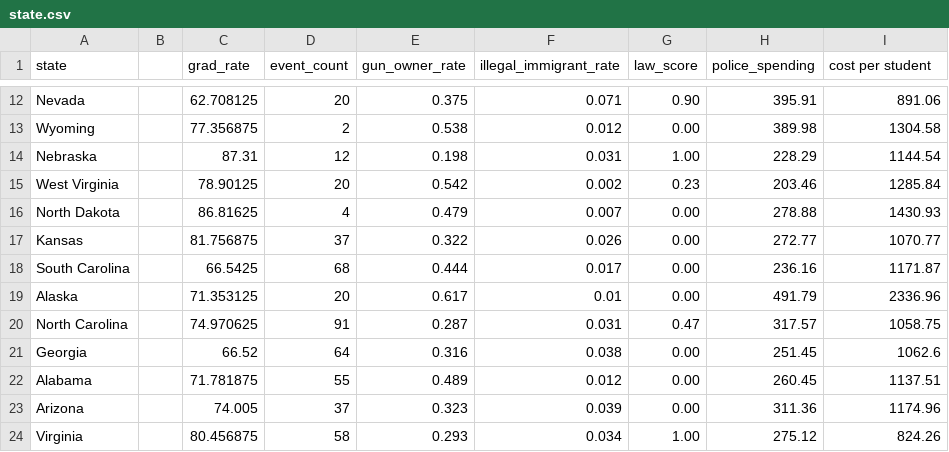
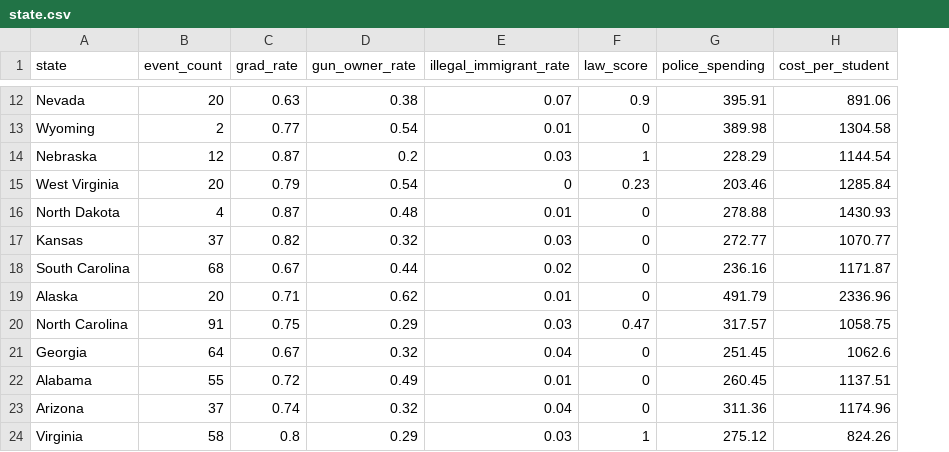
Before and after one commit to mollah96/projetBigData, a CSV file: 1_treat/state.csv, drawn as a sheet; only a part is shown, gaps mark what is left out; removed rows and columns are numbered as before the commit, all else as after; the diff covers the shown part only; the diff names each change by its address in the sheet, - before the commit and + after, or states it on an @@ line.

```diff
--- a/1_treat/state.csv
+++ b/1_treat/state.csv
-column B, empty
-column C (grad_rate), rows 12-24: 62.708125 | 77.356875 | 87.31 | 78.90125 | 86.81625 | 81.756875 | 66.5425 | 71.353125 | 74.970625 | 66.52 | 71.781875 | 74.005 | 80.456875
+column C (grad_rate), rows 12-24: 0.63 | 0.77 | 0.87 | 0.79 | 0.87 | 0.82 | 0.67 | 0.71 | 0.75 | 0.67 | 0.72 | 0.74 | 0.8
-H1: cost per student
+H1: cost_per_student
-D12 (gun_owner_rate): 0.375
+D12 (gun_owner_rate): 0.38
-E12 (illegal_immigrant_rate): 0.071
+E12 (illegal_immigrant_rate): 0.07
-F12 (law_score): 0.90
+F12 (law_score): 0.9
-D13 (gun_owner_rate): 0.538
+D13 (gun_owner_rate): 0.54
-E13 (illegal_immigrant_rate): 0.012
+E13 (illegal_immigrant_rate): 0.01
-F13 (law_score): 0.00
+F13 (law_score): 0
-D14 (gun_owner_rate): 0.198
+D14 (gun_owner_rate): 0.2
-E14 (illegal_immigrant_rate): 0.031
+E14 (illegal_immigrant_rate): 0.03
-F14 (law_score): 1.00
+F14 (law_score): 1
-D15 (gun_owner_rate): 0.542
+D15 (gun_owner_rate): 0.54
-E15 (illegal_immigrant_rate): 0.002
+E15 (illegal_immigrant_rate): 0
-D16 (gun_owner_rate): 0.479
+D16 (gun_owner_rate): 0.48
-E16 (illegal_immigrant_rate): 0.007
+E16 (illegal_immigrant_rate): 0.01
-F16:F19 (law_score): 0.00
+F16:F19 (law_score): 0
-D17 (gun_owner_rate): 0.322
+D17 (gun_owner_rate): 0.32
-E17 (illegal_immigrant_rate): 0.026
+E17 (illegal_immigrant_rate): 0.03
-D18 (gun_owner_rate): 0.444
+D18 (gun_owner_rate): 0.44
-E18 (illegal_immigrant_rate): 0.017
+E18 (illegal_immigrant_rate): 0.02
-D19 (gun_owner_rate): 0.617
+D19 (gun_owner_rate): 0.62
-D20 (gun_owner_rate): 0.287
+D20 (gun_owner_rate): 0.29
-E20 (illegal_immigrant_rate): 0.031
+E20 (illegal_immigrant_rate): 0.03
-D21 (gun_owner_rate): 0.316
+D21 (gun_owner_rate): 0.32
-E21 (illegal_immigrant_rate): 0.038
+E21 (illegal_immigrant_rate): 0.04
-F21:F23 (law_score): 0.00
+F21:F23 (law_score): 0
-D22 (gun_owner_rate): 0.489
+D22 (gun_owner_rate): 0.49
-E22 (illegal_immigrant_rate): 0.012
+E22 (illegal_immigrant_rate): 0.01
-D23 (gun_owner_rate): 0.323
+D23 (gun_owner_rate): 0.32
-E23 (illegal_immigrant_rate): 0.039
+E23 (illegal_immigrant_rate): 0.04
-D24 (gun_owner_rate): 0.293
+D24 (gun_owner_rate): 0.29
-E24 (illegal_immigrant_rate): 0.034
+E24 (illegal_immigrant_rate): 0.03
-F24 (law_score): 1.00
+F24 (law_score): 1
```
Also changed, not shown: 100 edited cells elsewhere in this file, 5 other files.
